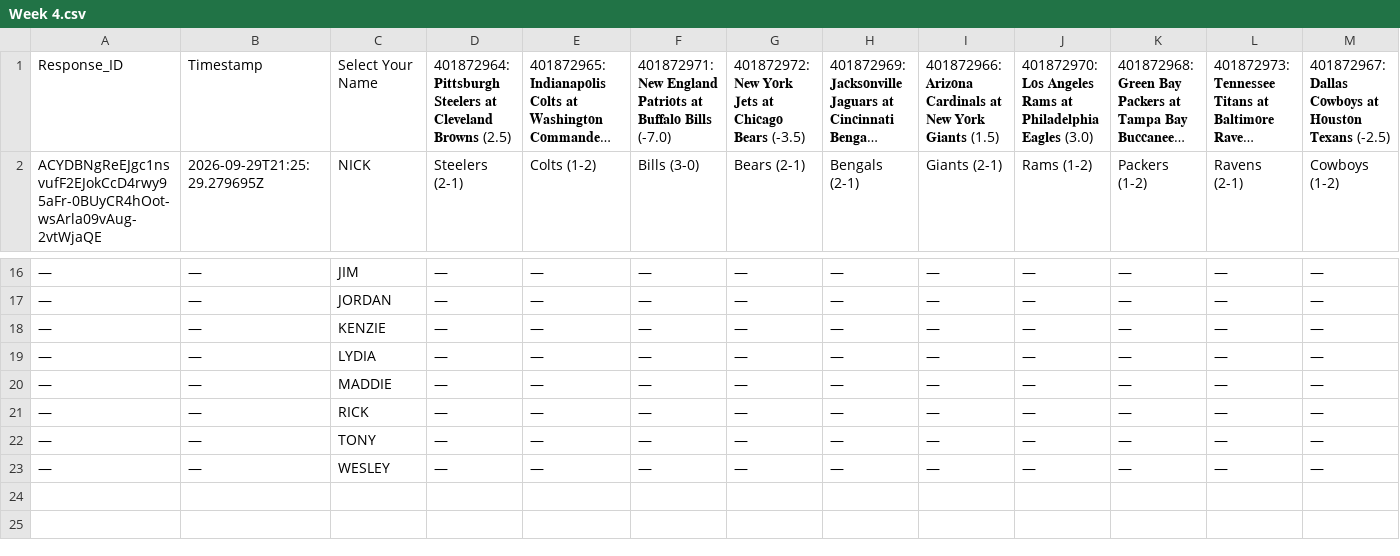
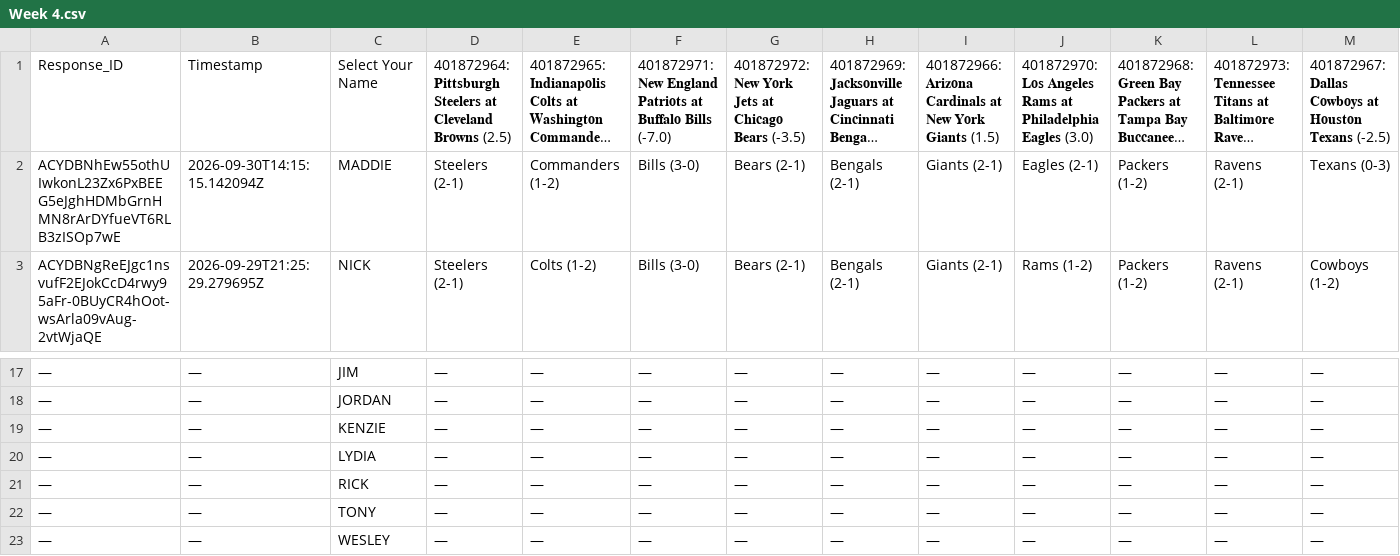
Before and after one commit to JDGehrke/Football_Pool, a CSV file: 2026/Week 4.csv, drawn as a sheet; only a part is shown, gaps mark what is left out; long unchanged cells end in …; removed rows and columns are numbered as before the commit, all else as after; rows hold the shown columns only; the diff names each change by its address in the sheet, - before the commit and + after, or states it on an @@ line.

Commit message:
Auto-update NFL pool data

```diff
--- a/2026/Week 4.csv
+++ b/2026/Week 4.csv
+row 2: ACYDBNhEw55othUIwkonL23Zx6PxBEEG5eJghHDMbGrnHMN8rArDYfueVT6RLB3zISOp7wE | 2026-09-30T14:15:15.142094Z | MADDIE | Steelers (2-1) | Commanders (1-2) | Bills (3-0) | Bears (2-1) | Bengals (2-1) | Giants (2-1) | Eagles (2-1) | Packers (1-2) | Ravens (2-1) | Texans (0-3)
-row 20: — | — | MADDIE | — | — | — | — | — | — | — | — | — | —
```
Also changed, not shown: 1 other file.
